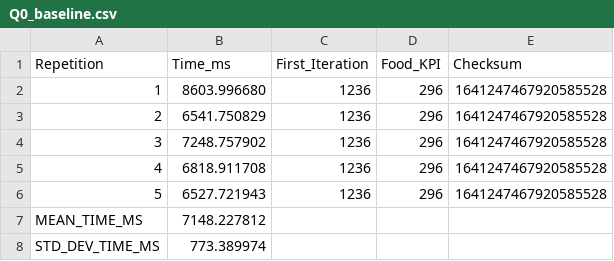
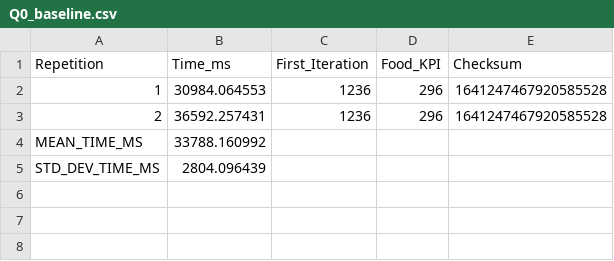
Before and after one commit to MenesesCarlos29/parallel-aco-fractal-landscape, a CSV file: results/Q0_baseline.csv, drawn as a sheet.

Commit message:
data: mise a jour des resultats Q0 et Q1

```diff
--- a/results/Q0_baseline.csv
+++ b/results/Q0_baseline.csv
@@ -1,8 +1,5 @@
 Repetition,Time_ms,First_Iteration,Food_KPI,Checksum
-1,8603.996680,1236,296,1641247467920585528
-2,6541.750829,1236,296,1641247467920585528
-3,7248.757902,1236,296,1641247467920585528
-4,6818.911708,1236,296,1641247467920585528
-5,6527.721943,1236,296,1641247467920585528
-MEAN_TIME_MS,7148.227812,,
-STD_DEV_TIME_MS,773.389974,,
+1,30984.064553,1236,296,1641247467920585528
+2,36592.257431,1236,296,1641247467920585528
+MEAN_TIME_MS,33788.160992,,,
+STD_DEV_TIME_MS,2804.096439,,,
```
Also changed, not shown: 2 other files.
